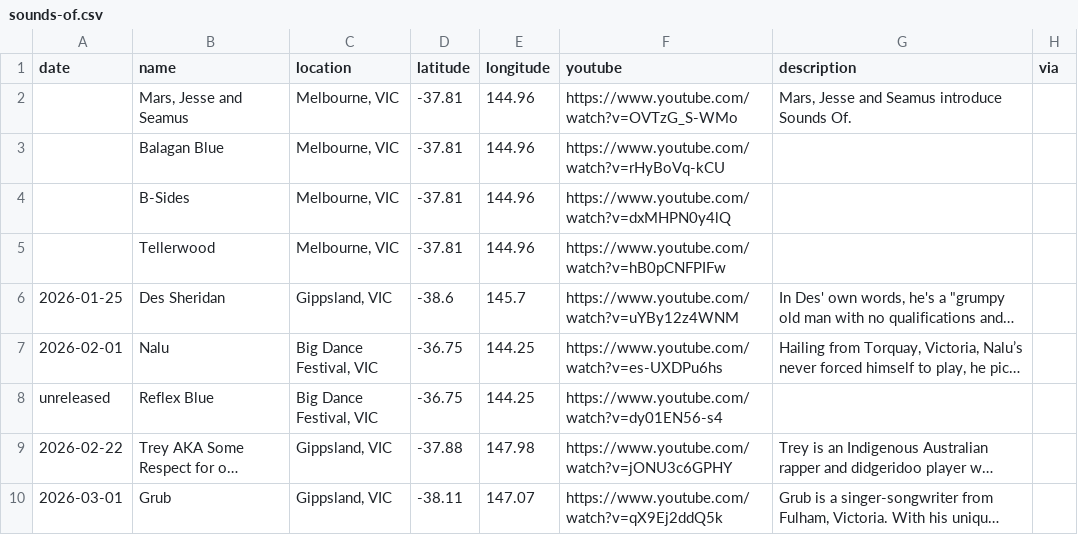
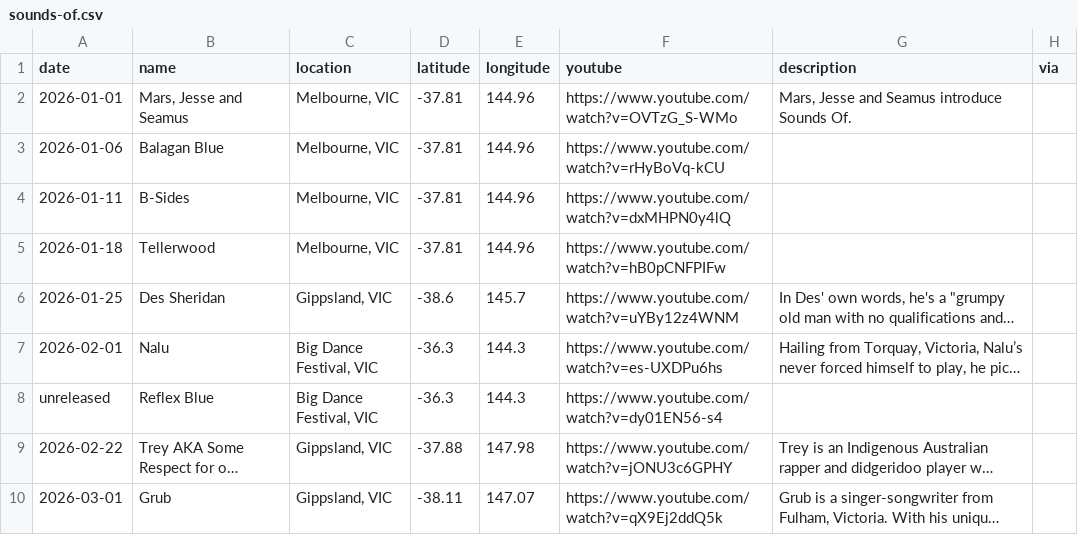
Before and after one commit to TimTham123/PortfolioWebsite, a CSV file: src/_data/sounds-of.csv, drawn as a sheet; only a part is shown; long unchanged cells end in …; the diff names each change by its address in the sheet, - before the commit and + after, or states it on an @@ line.

```diff
--- a/src/_data/sounds-of.csv
+++ b/src/_data/sounds-of.csv
-A2 (date): (empty)
+A2 (date): 2026-01-01
-A3 (date): (empty)
+A3 (date): 2026-01-06
-A4 (date): (empty)
+A4 (date): 2026-01-11
-A5 (date): (empty)
+A5 (date): 2026-01-18
-D7:D8 (latitude): -36.75
+D7:D8 (latitude): -36.3
-E7:E8 (longitude): 144.25
+E7:E8 (longitude): 144.3
```
Also changed, not shown: 16 other files.
